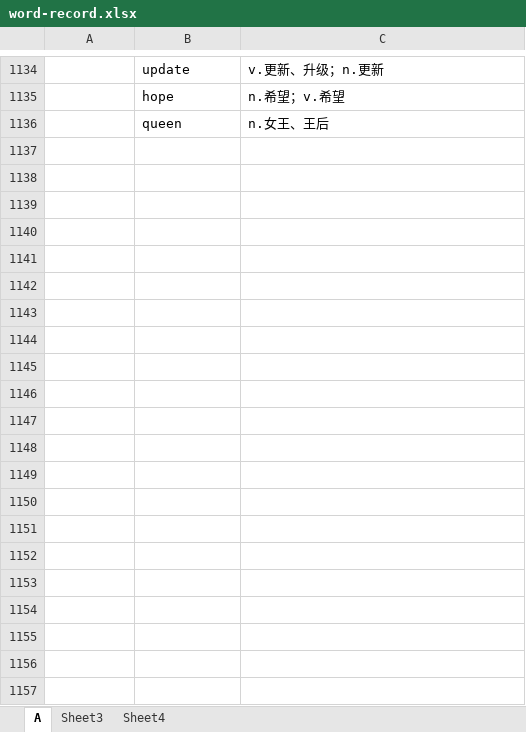
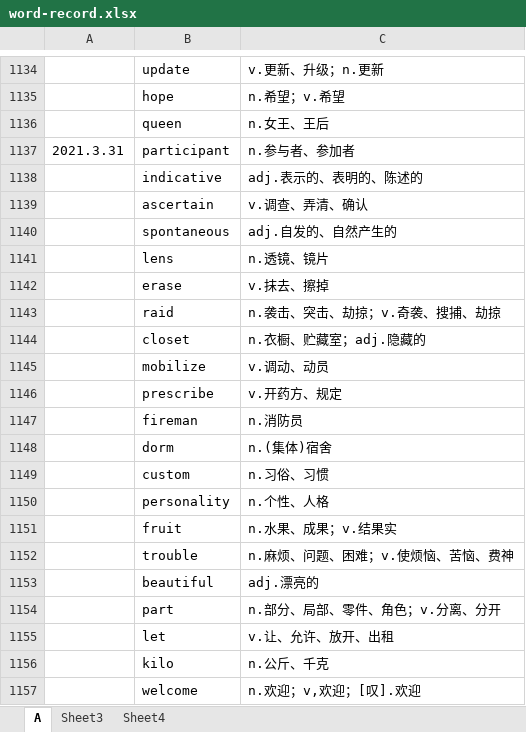
Before and after one commit to lvzhaolz/english-record, an Excel workbook: word-record.xlsx, sheet A, drawn as a sheet; only a part is shown, gaps mark what is left out; values as stored, in another font and other column widths than the file's, no borders; the diff names each change by its address in the sheet, - before the commit and + after, or states it on an @@ line.

Commit message:
1204

```diff
--- a/word-record.xlsx (sheet A)
+++ b/word-record.xlsx (sheet A)
+row 1137: 2021.3.31 | participant | n.参与者、参加者
+row 1138:  | indicative | adj.表示的、表明的、陈述的
+row 1139:  | ascertain | v.调查、弄清、确认
+row 1140:  | spontaneous | adj.自发的、自然产生的
+row 1141:  | lens | n.透镜、镜片
+row 1142:  | erase | v.抹去、擦掉
+row 1143:  | raid | n.袭击、突击、劫掠；v.奇袭、搜捕、劫掠
+row 1144:  | closet | n.衣橱、贮藏室；adj.隐藏的
+row 1145:  | mobilize | v.调动、动员
+row 1146:  | prescribe | v.开药方、规定
+row 1147:  | fireman | n.消防员
+row 1148:  | dorm | n.(集体)宿舍
+row 1149:  | custom | n.习俗、习惯
+row 1150:  | personality | n.个性、人格
+row 1151:  | fruit | n.水果、成果；v.结果实
+row 1152:  | trouble | n.麻烦、问题、困难；v.使烦恼、苦恼、费神
+row 1153:  | beautiful | adj.漂亮的
+row 1154:  | part | n.部分、局部、零件、角色；v.分离、分开
+row 1155:  | let | v.让、允许、放开、出租
+row 1156:  | kilo | n.公斤、千克
+row 1157:  | welcome | n.欢迎；v,欢迎；[叹].欢迎
```
Also changed, not shown: sheet Sheet3.
